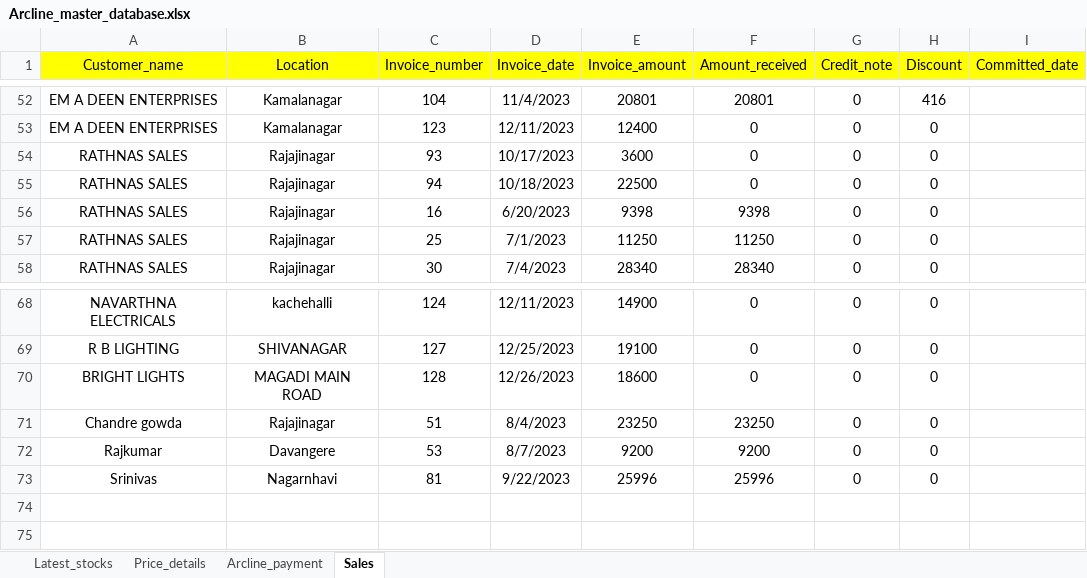
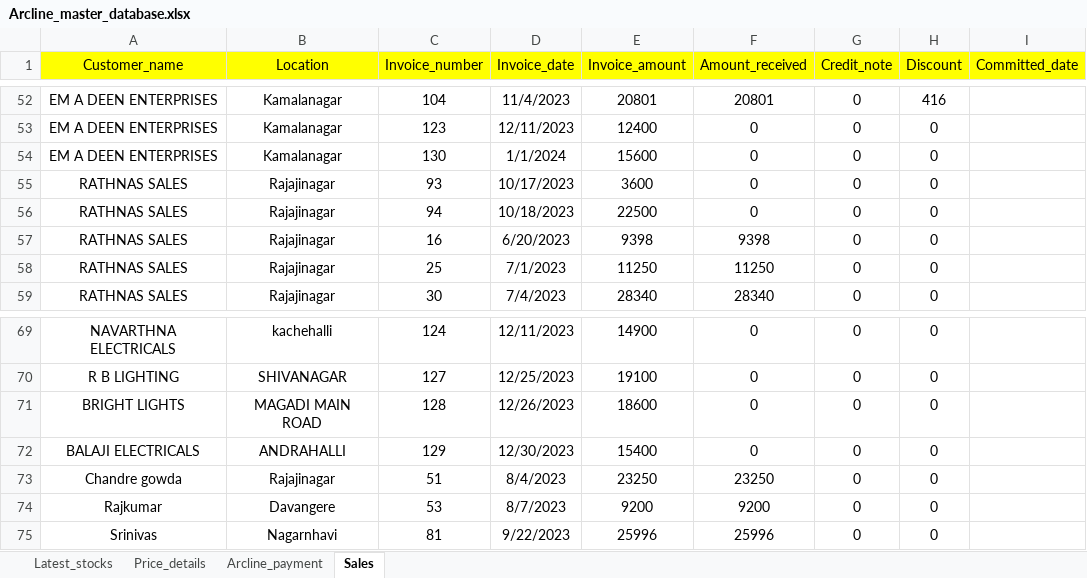
Before and after one commit to lohith0501/Rathnas, an Excel workbook: Arcline_master_database.xlsx, sheet Sales, drawn as a sheet; only a part is shown, gaps mark what is left out; values as stored, in another font and other column widths than the file's, no borders; the diff names each change by its address in the sheet, - before the commit and + after, or states it on an @@ line.

Commit message:
Add files via upload

```diff
--- a/Arcline_master_database.xlsx (sheet Sales)
+++ b/Arcline_master_database.xlsx (sheet Sales)
+row 54: EM A DEEN ENTERPRISES | Kamalanagar | 130 | 1/1/2024 | 15600 | 0 | 0 | 0
+row 72: BALAJI ELECTRICALS | ANDRAHALLI | 129 | 12/30/2023 | 15400 | 0 | 0 | 0
```
Also changed, not shown: sheet Latest_stocks.
